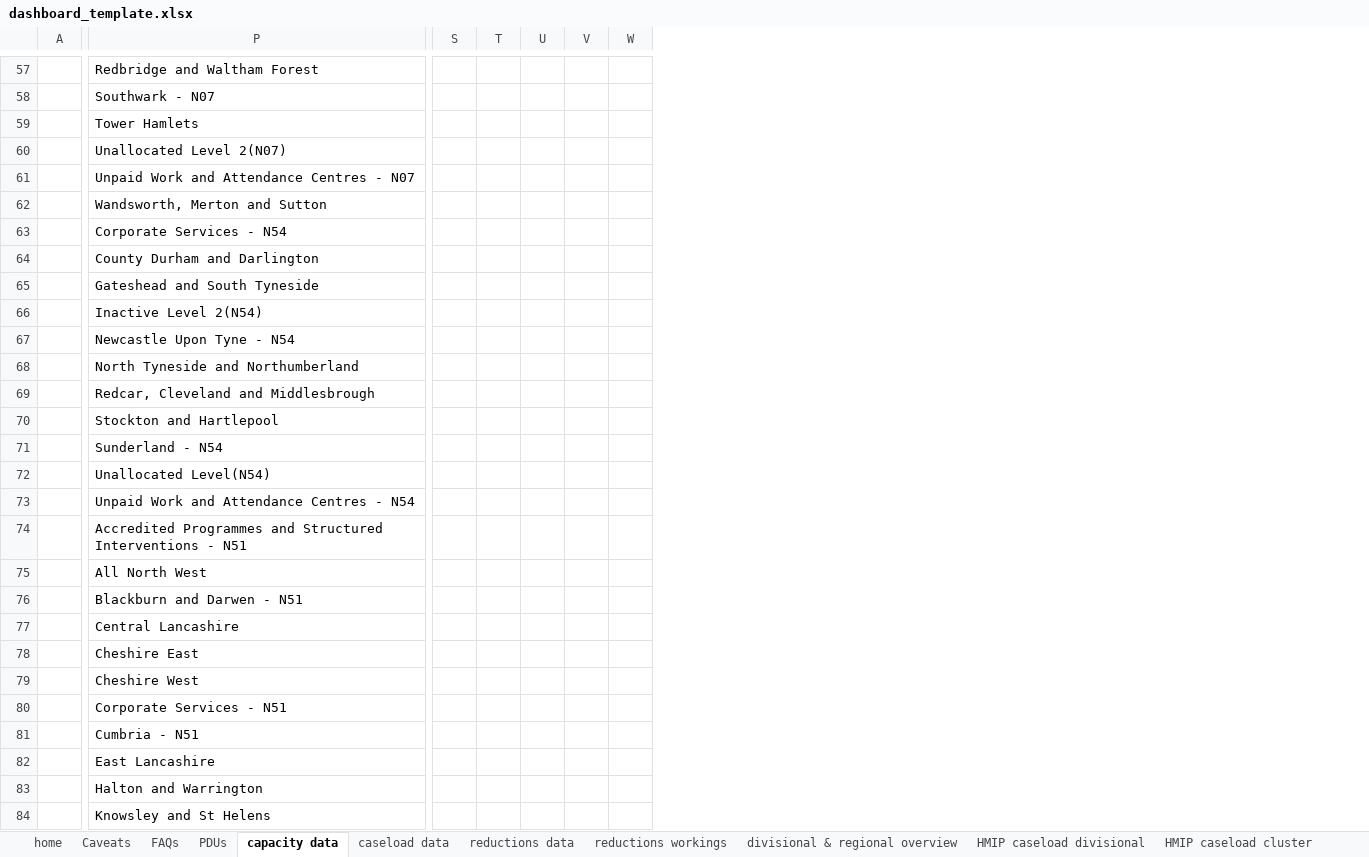
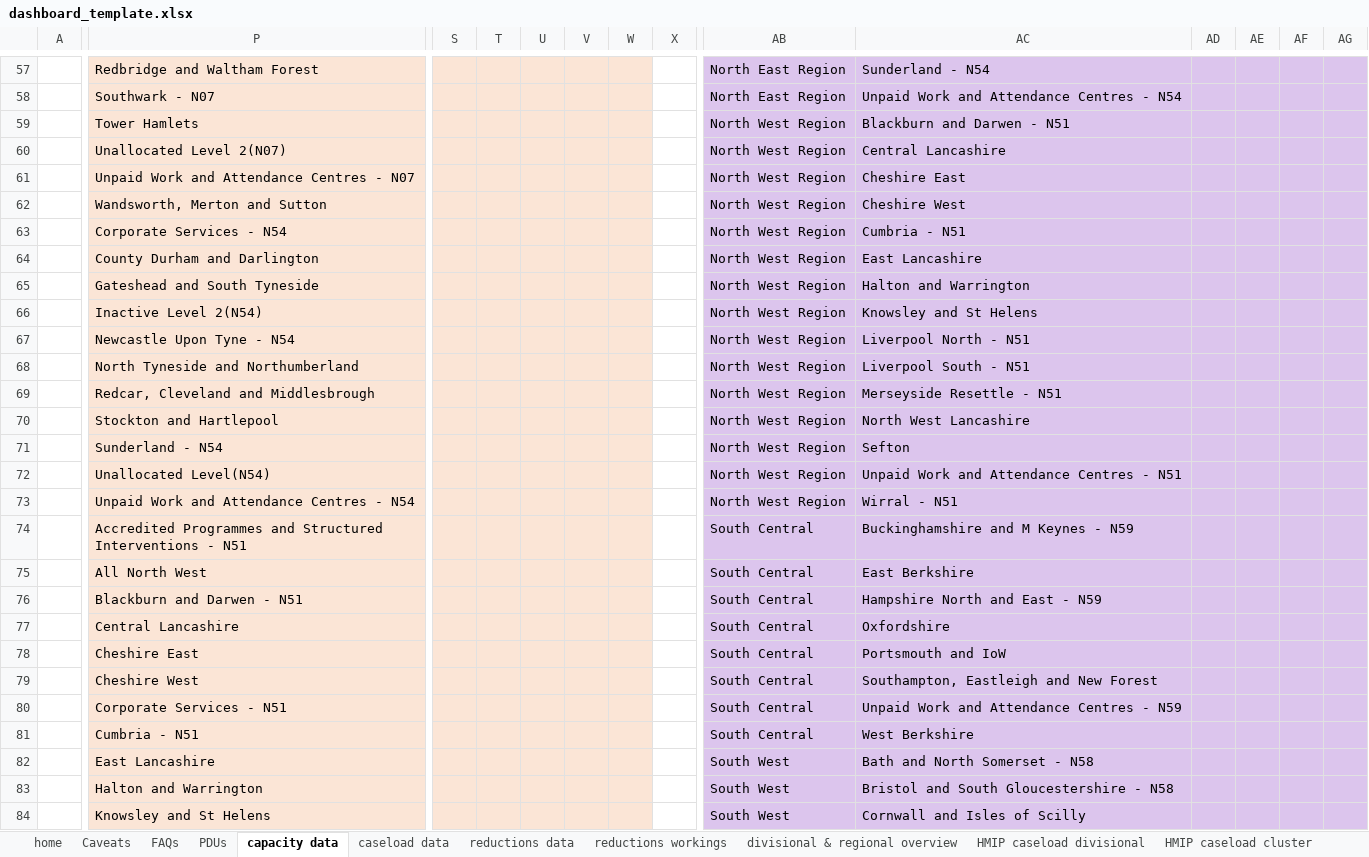
Before and after one commit to ministryofjustice/wmt-worker, an Excel workbook: app/templates/dashboard_template.xlsx, sheet capacity data, drawn as a sheet; only a part is shown, gaps mark what is left out; values as stored, in another font and other column widths than the file's, no borders; conditional formats not drawn; the diff covers the shown part only; the diff names each change by its address in the sheet, - before the commit and + after, or states it on an @@ line.

```diff
--- a/app/templates/dashboard_template.xlsx (sheet capacity data)
+++ b/app/templates/dashboard_template.xlsx (sheet capacity data)
+column X, empty
+column AB, rows 57-84: North East Region | North East Region | North West Region | North West Region | North West Region | North West Region | North West Region | North West Region | North West Region | North West Region | North West Region | North West Region | North West Region | North West Region | North West Region | North West Region | North West Region | South Central | South Central | South Central | South Central | South Central | South Central | South Central | South Central | South West | South West | South West
+column AC, rows 57-84: Sunderland - N54 | Unpaid Work and Attendance Centres - N54 | Blackburn and Darwen - N51 | Central Lancashire | Cheshire East | Cheshire West | Cumbria - N51 | East Lancashire | Halton and Warrington | Knowsley and St Helens | Liverpool North - N51 | Liverpool South - N51 | Merseyside Resettle - N51 | North West Lancashire | Sefton | Unpaid Work and Attendance Centres - N51 | Wirral - N51 | Buckinghamshire and M Keynes - N59 | East Berkshire | Hampshire North and East - N59 | Oxfordshire | Portsmouth and IoW | Southampton, Eastleigh and New Forest | Unpaid Work and Attendance Centres - N59 | West Berkshire | Bath and North Somerset - N58 | Bristol and South Gloucestershire - N58 | Cornwall and Isles of Scilly
+column AD, empty
+column AE, empty
+column AF, empty
+column AG, empty
-P57:P84 fill: none
+P57:P84 fill: #FBE5D6
-S57:W84 fill: none
+S57:W84 fill: #FBE5D6
```
Also changed, not shown: 3 added columns and cell formats elsewhere in this sheet, sheet divisional & regional capacity, sheet PDUs.
